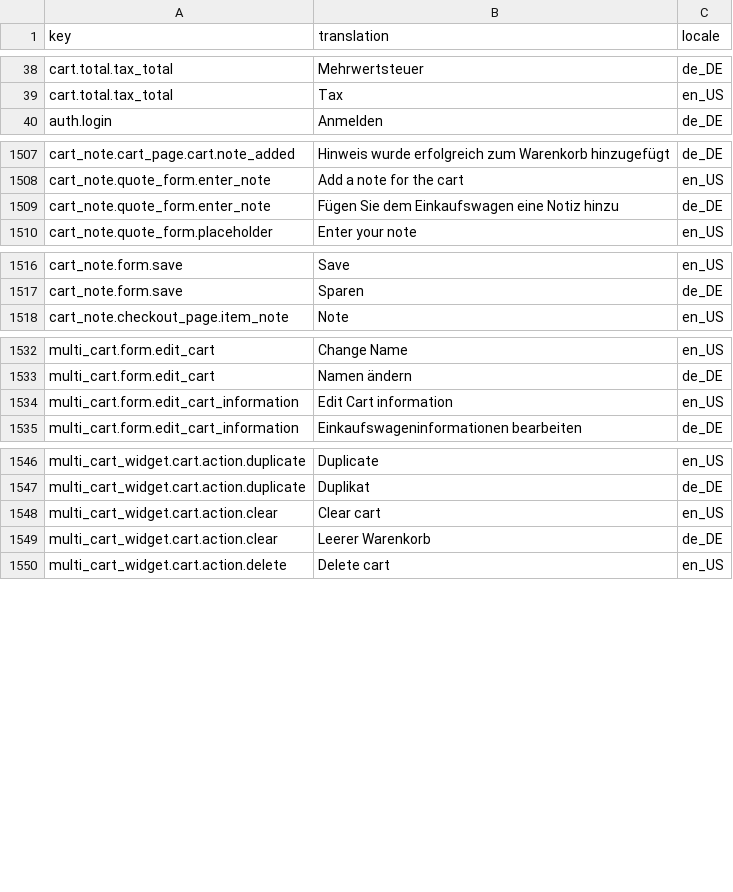
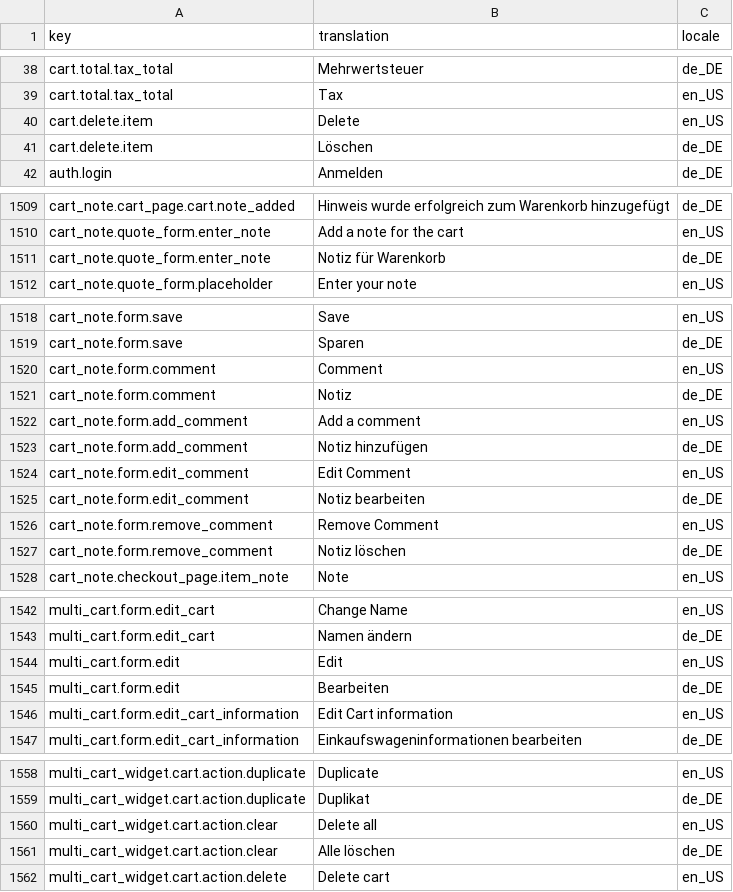
Before and after one commit to spryker-shop/b2b-demo-shop, a CSV file: data/import/glossary.csv, drawn as a sheet; only a part is shown, gaps mark what is left out.

Commit message:
B2BS-111: Change cart-item. Add cart item note.

```diff
--- a/data/import/glossary.csv
+++ b/data/import/glossary.csv
@@ -39,2 +39,4 @@ cart.total.tax_total,Mehrwertsteuer,de_DE
 cart.total.tax_total,Tax,en_US
+cart.delete.item,Delete,en_US
+cart.delete.item,Löschen,de_DE
 auth.login,Anmelden,de_DE
@@ -1508,3 +1510,3 @@ cart_note.cart_page.cart.note_added,Hinweis wurde erfolgreich zum Warenkorb hinz
 cart_note.quote_form.enter_note,Add a note for the cart,en_US
-cart_note.quote_form.enter_note,Fügen Sie dem Einkaufswagen eine Notiz hinzu,de_DE
+cart_note.quote_form.enter_note,Notiz für Warenkorb,de_DE
 cart_note.quote_form.placeholder,Enter your note,en_US
@@ -1517,2 +1519,10 @@ cart_note.form.save,Save,en_US
 cart_note.form.save,Sparen,de_DE
+cart_note.form.comment,Comment,en_US
+cart_note.form.comment,Notiz,de_DE
+cart_note.form.add_comment,Add a comment,en_US
+cart_note.form.add_comment,Notiz hinzufügen,de_DE
+cart_note.form.edit_comment,Edit Comment,en_US
+cart_note.form.edit_comment,Notiz bearbeiten,de_DE
+cart_note.form.remove_comment,Remove Comment,en_US
+cart_note.form.remove_comment,Notiz löschen,de_DE
 cart_note.checkout_page.item_note,Note,en_US
@@ -1533,2 +1543,4 @@ multi_cart.form.edit_cart,"Change Name",en_US
 multi_cart.form.edit_cart,"Namen ändern",de_DE
+multi_cart.form.edit,Edit,en_US
+multi_cart.form.edit,Bearbeiten,de_DE
 multi_cart.form.edit_cart_information,"Edit Cart information",en_US
@@ -1547,4 +1559,4 @@ multi_cart_widget.cart.action.duplicate,"Duplicate",en_US
 multi_cart_widget.cart.action.duplicate,"Duplikat",de_DE
-multi_cart_widget.cart.action.clear,"Clear cart",en_US
-multi_cart_widget.cart.action.clear,"Leerer Warenkorb",de_DE
+multi_cart_widget.cart.action.clear,"Delete all",en_US
+multi_cart_widget.cart.action.clear,"Alle löschen",de_DE
 multi_cart_widget.cart.action.delete,"Delete cart",en_US
```
Also changed, not shown: 22 other files.
